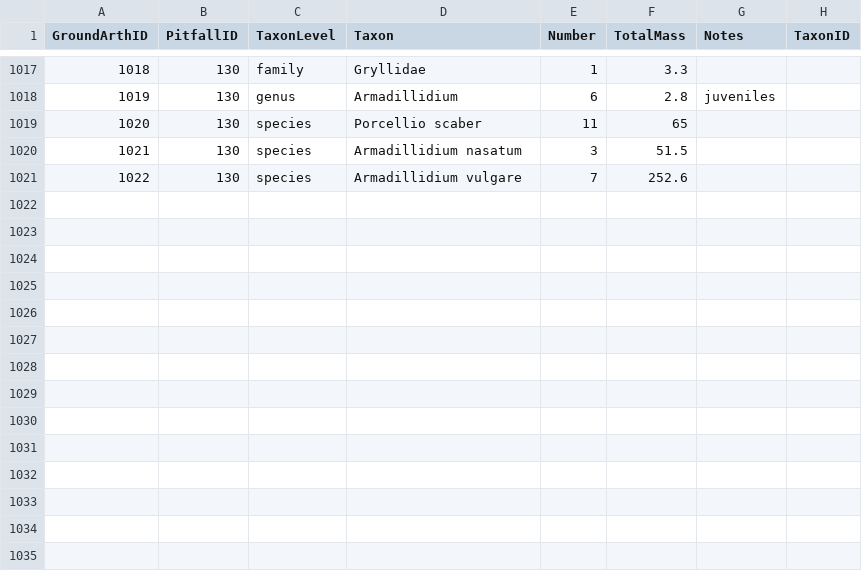
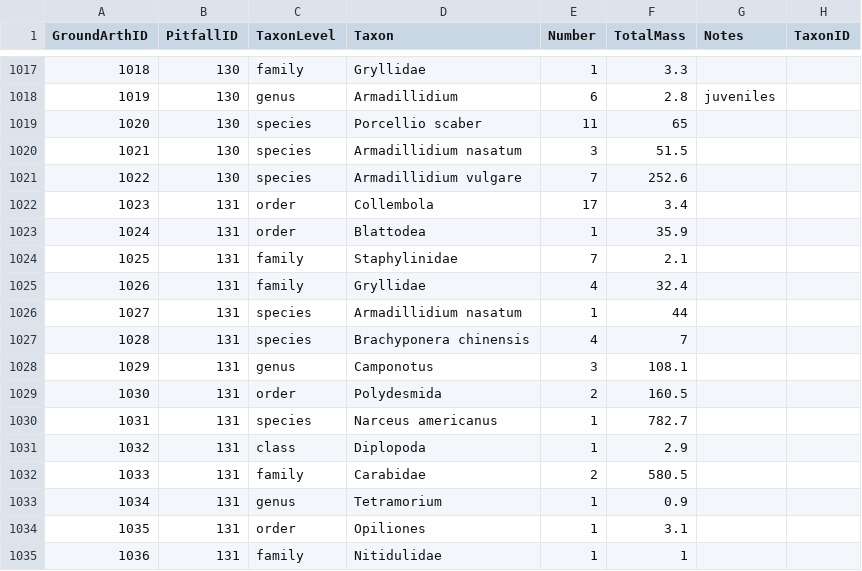
Before and after one commit to IREdwards27/arths-on-landscapes, a CSV file: data/groundarths_ 2022-08-29 .csv, drawn as a sheet; only a part is shown, gaps mark what is left out; the diff names each change by its address in the sheet, - before the commit and + after, or states it on an @@ line.

```diff
--- a/data/groundarths_ 2022-08-29 .csv
+++ b/data/groundarths_ 2022-08-29 .csv
+row 1022: 1023 | 131 | order | Collembola | 17 | 3.4
+row 1023: 1024 | 131 | order | Blattodea | 1 | 35.9
+row 1024: 1025 | 131 | family | Staphylinidae | 7 | 2.1
+row 1025: 1026 | 131 | family | Gryllidae | 4 | 32.4
+row 1026: 1027 | 131 | species | Armadillidium nasatum | 1 | 44
+row 1027: 1028 | 131 | species | Brachyponera chinensis | 4 | 7
+row 1028: 1029 | 131 | genus | Camponotus | 3 | 108.1
+row 1029: 1030 | 131 | order | Polydesmida | 2 | 160.5
+row 1030: 1031 | 131 | species | Narceus americanus | 1 | 782.7
+row 1031: 1032 | 131 | class | Diplopoda | 1 | 2.9
+row 1032: 1033 | 131 | family | Carabidae | 2 | 580.5
+row 1033: 1034 | 131 | genus | Tetramorium | 1 | 0.9
+row 1034: 1035 | 131 | order | Opiliones | 1 | 3.1
+row 1035: 1036 | 131 | family | Nitidulidae | 1 | 1
```
Also changed, not shown: data/pitfallsurveys_2022-08-16.csv.
